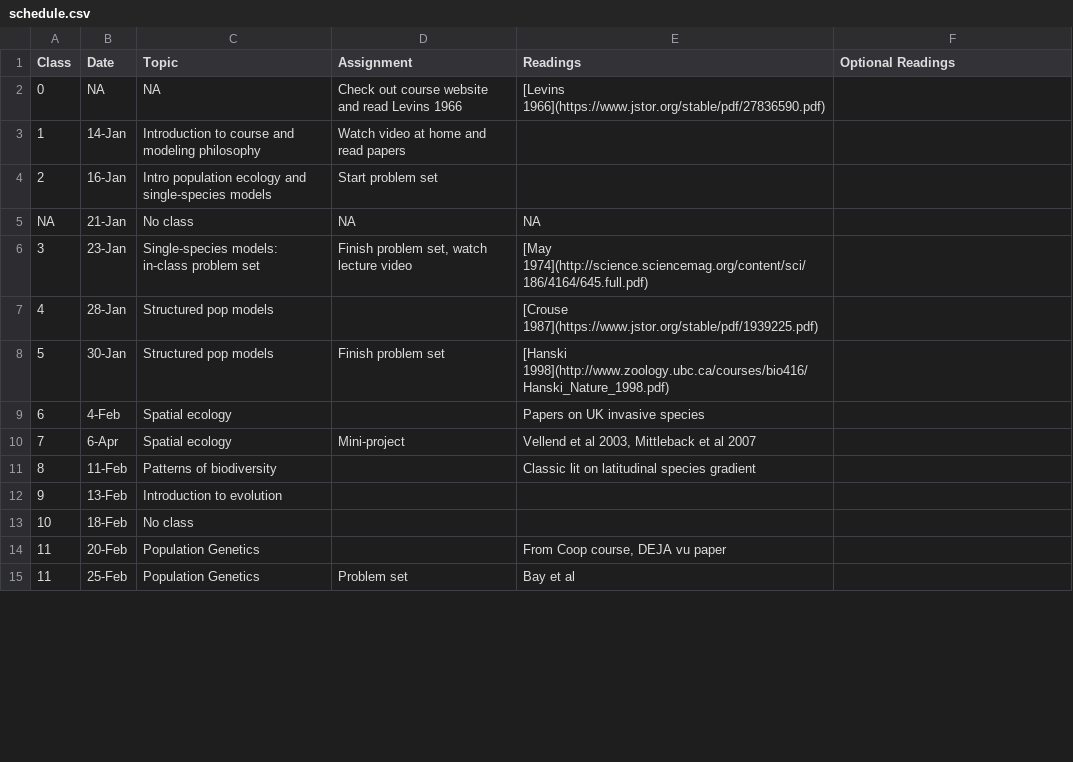
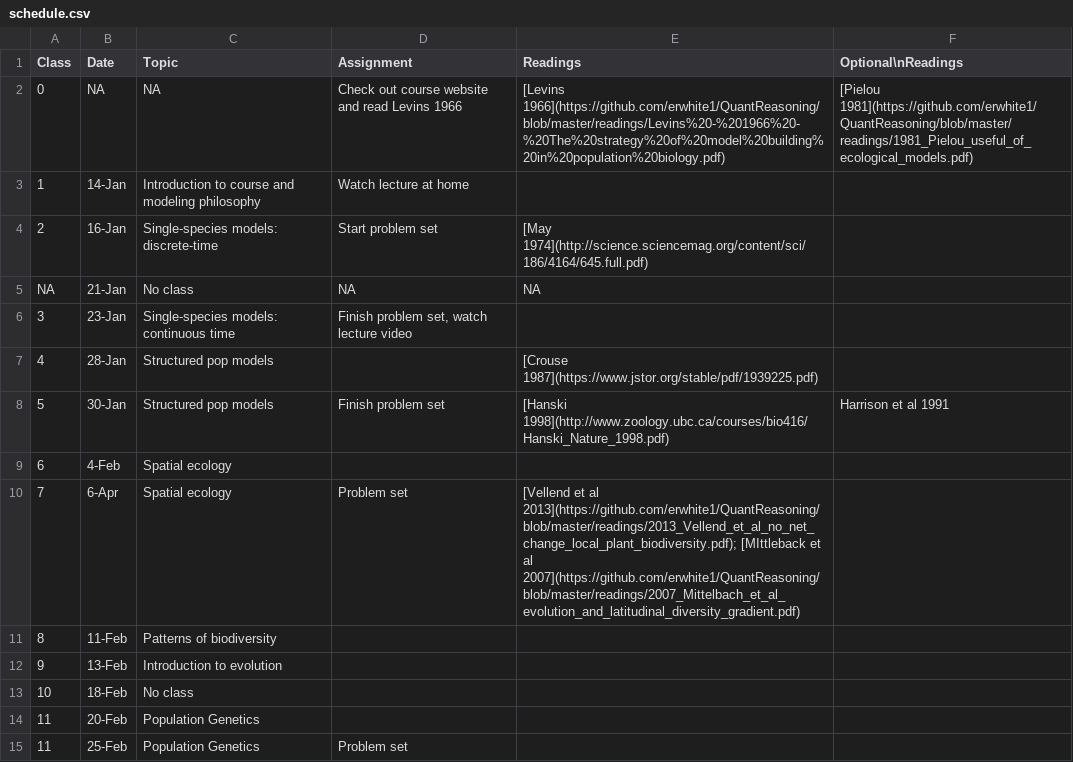
Before and after one commit to eastonwhite/QuantReasoning, a CSV file: schedule.csv, drawn as a sheet; only a part is shown; the diff covers the shown part only.

Commit message:
added papers

```diff
--- a/schedule.csv
+++ b/schedule.csv
@@ -1,15 +1,15 @@
-Class,Date,Topic,Assignment,Readings,Optional Readings
-0,NA,NA,Check out course website and read Levins 1966, [Levins 1966](https://www.jstor.org/stable/pdf/27836590.pdf),
-1,14-Jan, Introduction to course and modeling philosophy,Watch video at home and read papers,,
-2,16-Jan, Intro population ecology and single-species models,Start problem set,,
+Class,Date,Topic,Assignment,Readings,Optional\nReadings
+0,NA,NA,Check out course website and read Levins 1966, [Levins 1966](https://github.com/erwhite1/QuantReasoning/blob/master/readings/Levins%20-%201966%20-%20The%20strategy%20of%20model%20building%20in%20population%20biology.pdf),[Pielou 1981](https://github.com/erwhite1/QuantReasoning/blob/master/readings/1981_Pielou_useful_of_ecological_models.pdf)
+1,14-Jan,Introduction to course and modeling philosophy,Watch lecture at home,,
+2,16-Jan,Single-species models: discrete-time,Start problem set,[May 1974](http://science.sciencemag.org/content/sci/186/4164/645.full.pdf),
 NA,21-Jan,No class,NA,NA,
-3,23-Jan,Single-species models: in-class problem set,"Finish problem set, watch lecture video",[May 1974](http://science.sciencemag.org/content/sci/186/4164/645.full.pdf),
+3,23-Jan,Single-species models: continuous time,"Finish problem set, watch lecture video",,
 4,28-Jan,Structured pop models,,[Crouse 1987](https://www.jstor.org/stable/pdf/1939225.pdf),
-5,30-Jan,Structured pop models,Finish problem set,[Hanski 1998](http://www.zoology.ubc.ca/courses/bio416/Hanski_Nature_1998.pdf),
-6,4-Feb,Spatial ecology,,Papers on UK invasive species,
-7,6-Apr,Spatial ecology,Mini-project,"Vellend et al 2003, Mittleback et al 2007",
-8,11-Feb,Patterns of biodiversity,,Classic lit on latitudinal species gradient,
+5,30-Jan,Structured pop models,Finish problem set,[Hanski 1998](http://www.zoology.ubc.ca/courses/bio416/Hanski_Nature_1998.pdf),Harrison et al 1991
+6,4-Feb,Spatial ecology,,,
+7,6-Apr,Spatial ecology,Problem set,[Vellend et al 2013](https://github.com/erwhite1/QuantReasoning/blob/master/readings/2013_Vellend_et_al_no_net_change_local_plant_biodiversity.pdf); [MIttleback et al 2007](https://github.com/erwhite1/QuantReasoning/blob/master/readings/2007_Mittelbach_et_al_evolution_and_latitudinal_diversity_gradient.pdf),
+8,11-Feb,Patterns of biodiversity,,,
 9,13-Feb,Introduction to evolution,,,
 10,18-Feb,No class,,,
-11,20-Feb,Population Genetics,,"From Coop course, DEJA vu paper",
-11,25-Feb,Population Genetics,Problem set,Bay et al ,
+11,20-Feb,Population Genetics,,,
+11,25-Feb,Population Genetics,Problem set,,
```
Also changed, not shown: 5 edited cells elsewhere in this file, lab_schedule.csv, 11 other files.
